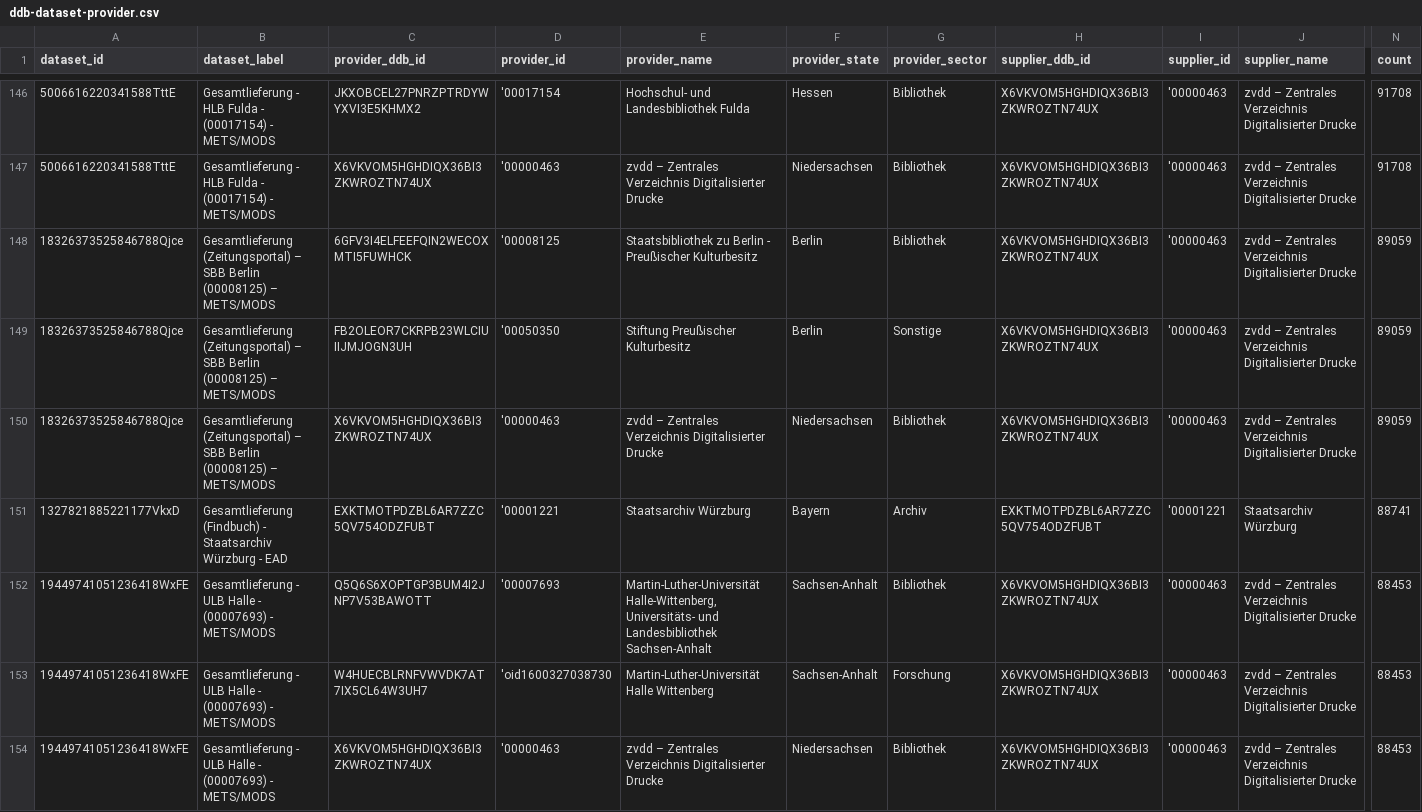
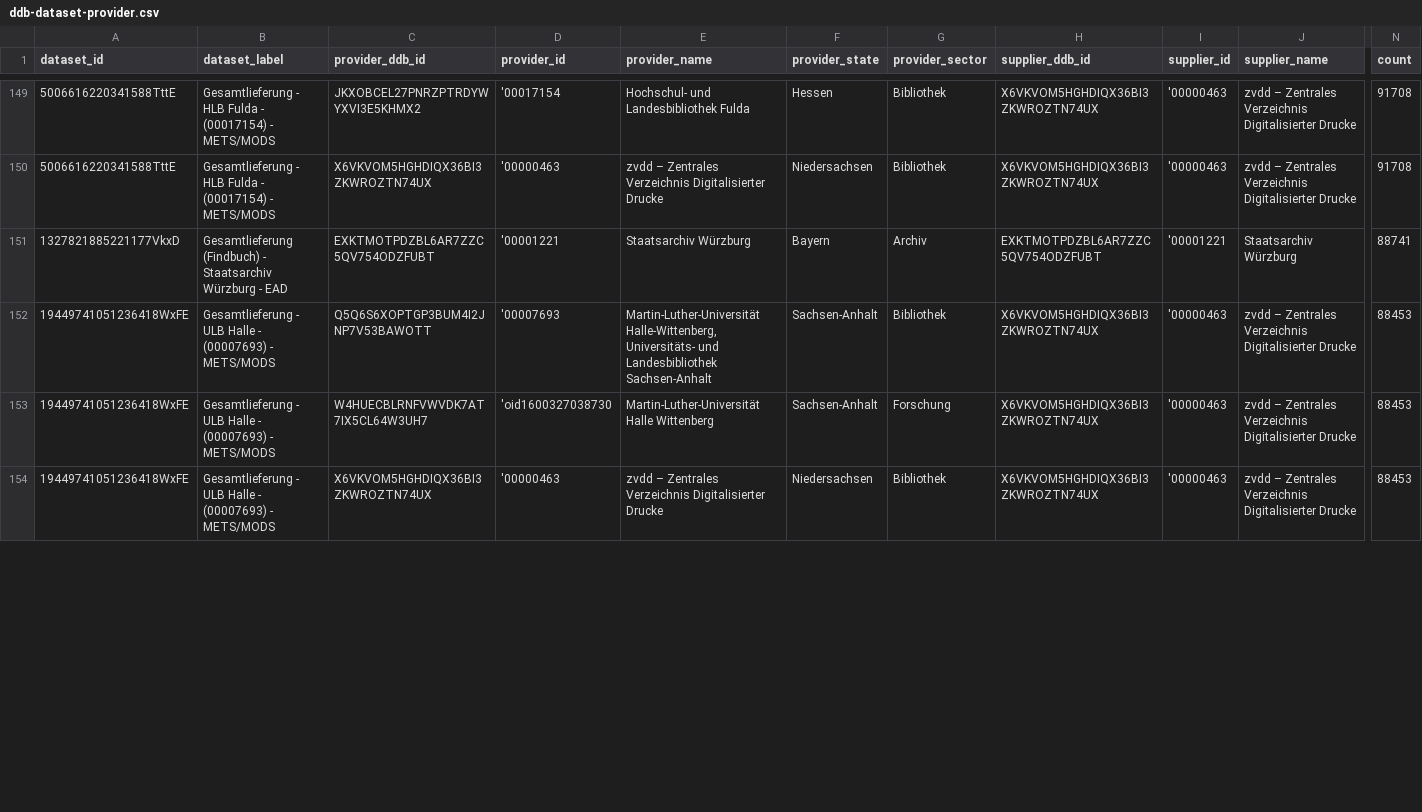
Before and after one commit to Deutsche-Digitale-Bibliothek/ddblabs-ddbtools-statistic, a CSV file: ddb-dataset-provider.csv, drawn as a sheet; only a part is shown, gaps mark what is left out; removed rows and columns are numbered as before the commit, all else as after; rows hold the shown columns only; the diff covers the shown part only; the diff names each change by its address in the sheet, - before the commit and + after, or states it on an @@ line.

Commit message:
Aktualisierung von ddb-dataset-provider.csv am 2022-06-19.

```diff
--- a/ddb-dataset-provider.csv
+++ b/ddb-dataset-provider.csv
-row 148: 18326373525846788Qjce | Gesamtlieferung (Zeitungsportal) – SBB Berlin (00008125) – METS/MODS | 6GFV3I4ELFEEFQIN2WECOXMTI5FUWHCK | '00008125 | Staatsbibliothek zu Berlin - Preußischer Kulturbesitz | Berlin | Bibliothek | X6VKVOM5HGHDIQX36BI3ZKWROZTN74UX | '00000463 | zvdd – Zentrales Verzeichnis Digitalisierter Drucke | 89059
-row 149: 18326373525846788Qjce | Gesamtlieferung (Zeitungsportal) – SBB Berlin (00008125) – METS/MODS | FB2OLEOR7CKRPB23WLCIUIIJMJOGN3UH | '00050350 | Stiftung Preußischer Kulturbesitz | Berlin | Sonstige | X6VKVOM5HGHDIQX36BI3ZKWROZTN74UX | '00000463 | zvdd – Zentrales Verzeichnis Digitalisierter Drucke | 89059
-row 150: 18326373525846788Qjce | Gesamtlieferung (Zeitungsportal) – SBB Berlin (00008125) – METS/MODS | X6VKVOM5HGHDIQX36BI3ZKWROZTN74UX | '00000463 | zvdd – Zentrales Verzeichnis Digitalisierter Drucke | Niedersachsen | Bibliothek | X6VKVOM5HGHDIQX36BI3ZKWROZTN74UX | '00000463 | zvdd – Zentrales Verzeichnis Digitalisierter Drucke | 89059
```
Also changed, not shown: 7 added rows and 6 edited cells elsewhere in this file.
